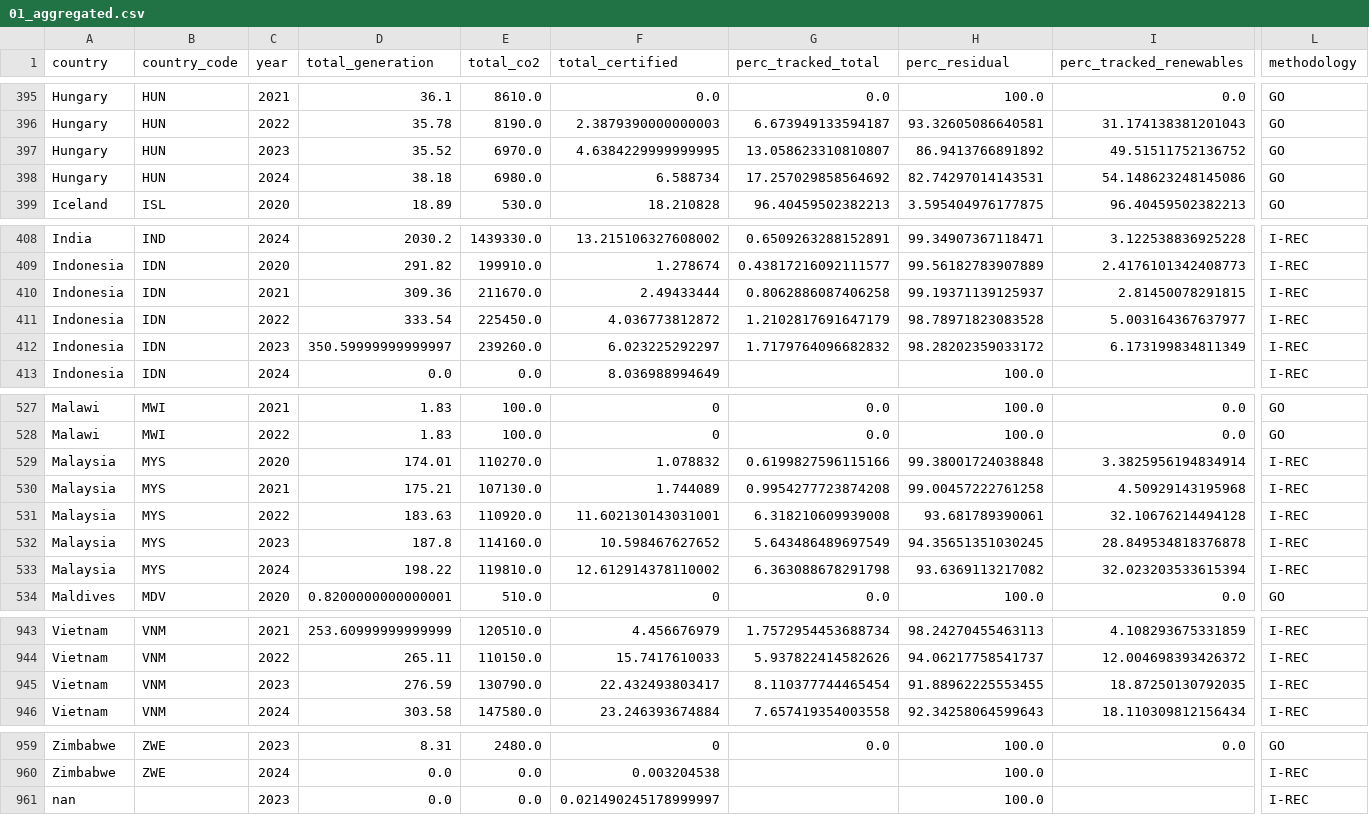
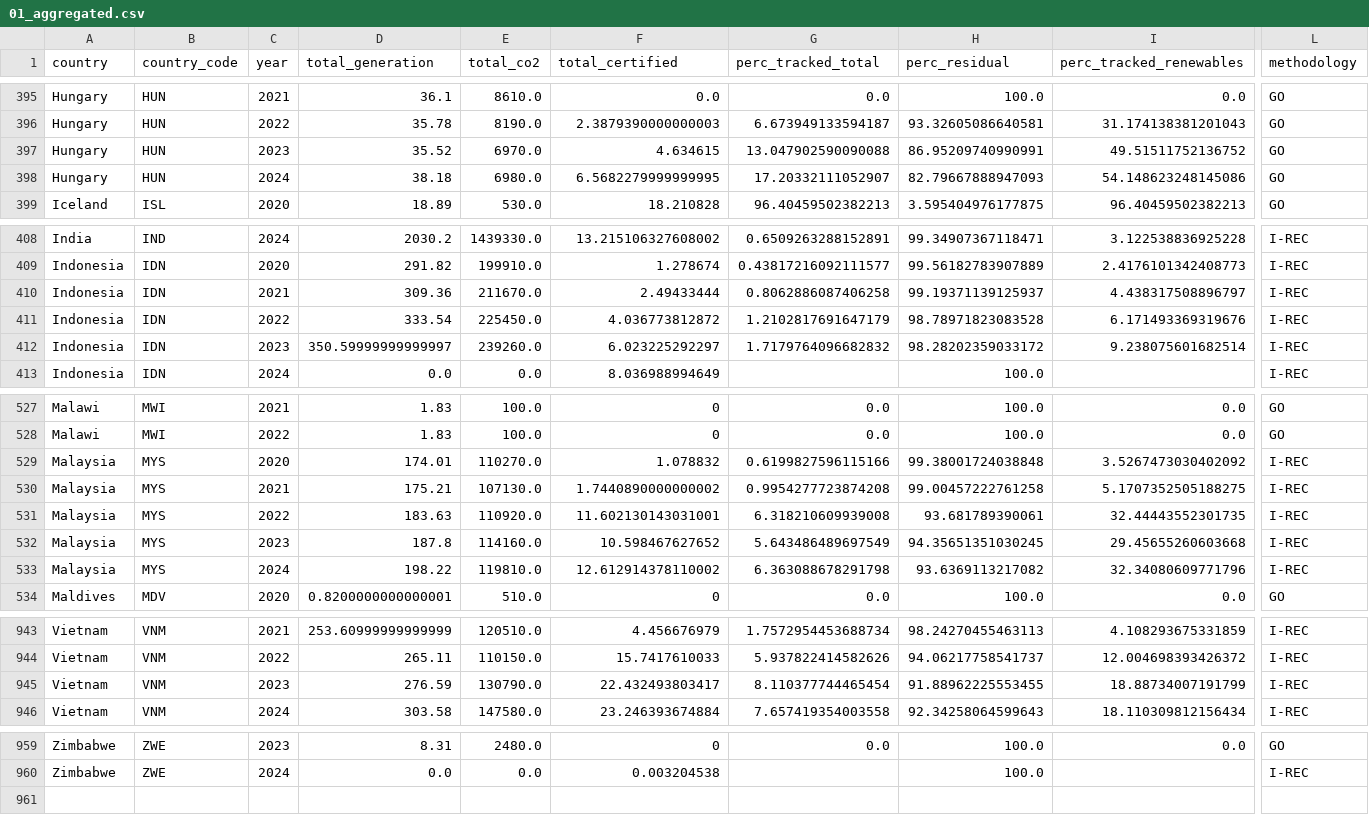
Before and after one commit to svombergen/residual_visual, a CSV file: public_html/data/01_aggregated.csv, drawn as a sheet; only a part is shown, gaps mark what is left out; rows hold the shown columns only; the diff covers the shown part only; the diff names each change by its address in the sheet, - before the commit and + after, or states it on an @@ line.

```diff
--- a/public_html/data/01_aggregated.csv
+++ b/public_html/data/01_aggregated.csv
-F397 (total_certified): 4.6384229999999995
+F397 (total_certified): 4.634615
-G397 (perc_tracked_total): 13.058623310810807
+G397 (perc_tracked_total): 13.047902590090088
-H397 (perc_residual): 86.9413766891892
+H397 (perc_residual): 86.95209740990991
-F398 (total_certified): 6.588734
+F398 (total_certified): 6.5682279999999995
-G398 (perc_tracked_total): 17.257029858564692
+G398 (perc_tracked_total): 17.20332111052907
-H398 (perc_residual): 82.74297014143531
+H398 (perc_residual): 82.79667888947093
-I410 (perc_tracked_renewables): 2.81450078291815
+I410 (perc_tracked_renewables): 4.438317508896797
-I411 (perc_tracked_renewables): 5.003164367637977
+I411 (perc_tracked_renewables): 6.171493369319676
-I412 (perc_tracked_renewables): 6.173199834811349
+I412 (perc_tracked_renewables): 9.238075601682514
-I529 (perc_tracked_renewables): 3.3825956194834914
+I529 (perc_tracked_renewables): 3.5267473030402092
-F530 (total_certified): 1.744089
+F530 (total_certified): 1.7440890000000002
-I530 (perc_tracked_renewables): 4.50929143195968
+I530 (perc_tracked_renewables): 5.1707352505188275
-I531 (perc_tracked_renewables): 32.10676214494128
+I531 (perc_tracked_renewables): 32.44443552301735
-I532 (perc_tracked_renewables): 28.849534818376878
+I532 (perc_tracked_renewables): 29.45655260603668
-I533 (perc_tracked_renewables): 32.023203533615394
+I533 (perc_tracked_renewables): 32.34080609771796
-I945 (perc_tracked_renewables): 18.87250130792035
+I945 (perc_tracked_renewables): 18.88734007191799
-row 961: nan |  | 2023 | 0.0 | 0.0 | 0.021490245178999997 |  | 100.0 |  | I-REC
```
Also changed, not shown: 32 edited cells elsewhere in this file, public_html/data/01_detail.csv, 2 other files.
